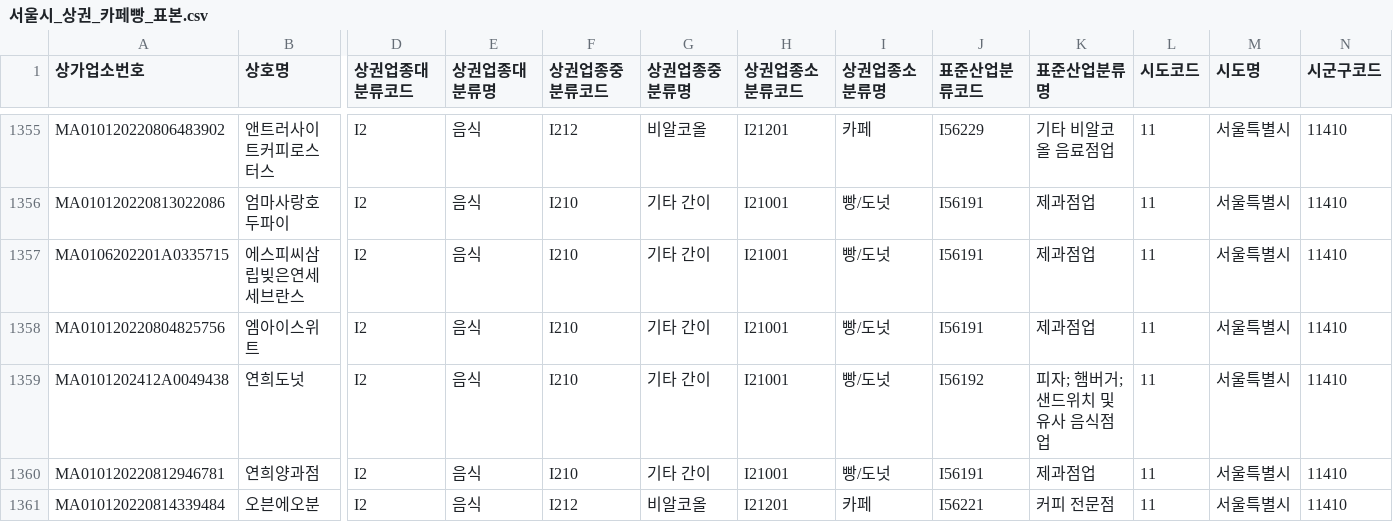
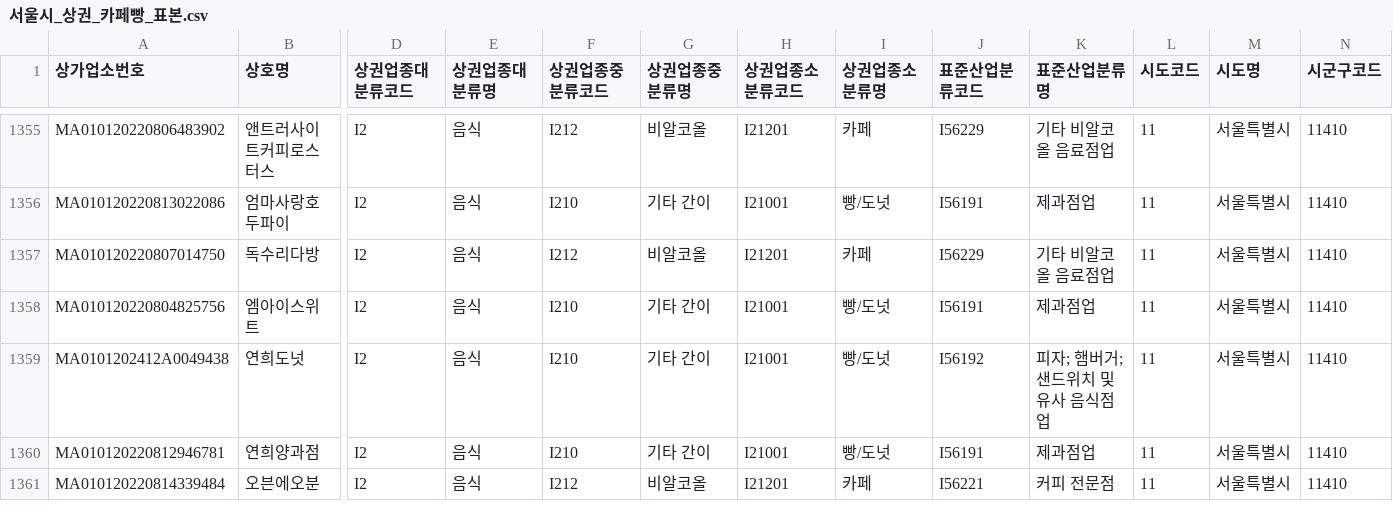
Before and after one commit to shinlama/space-agent, a CSV file: 서울시_상권_카페빵_표본.csv, drawn as a sheet; only a part is shown, gaps mark what is left out; removed rows and columns are numbered as before the commit, all else as after; rows hold the shown columns only; the diff names each change by its address in the sheet, - before the commit and + after, or states it on an @@ line.

```diff
--- a/서울시_상권_카페빵_표본.csv
+++ b/서울시_상권_카페빵_표본.csv
-row 1357: MA0106202201A0335715 | 에스피씨삼립빚은연세세브란스 | I2 | 음식 | I210 | 기타 간이 | I21001 | 빵/도넛 | I56191 | 제과점업 | 11 | 서울특별시 | 11410
+row 1357: MA010120220807014750 | 독수리다방 | I2 | 음식 | I212 | 비알코올 | I21201 | 카페 | I56229 | 기타 비알코올 음료점업 | 11 | 서울특별시 | 11410
```
Also changed, not shown: 4 other files.
